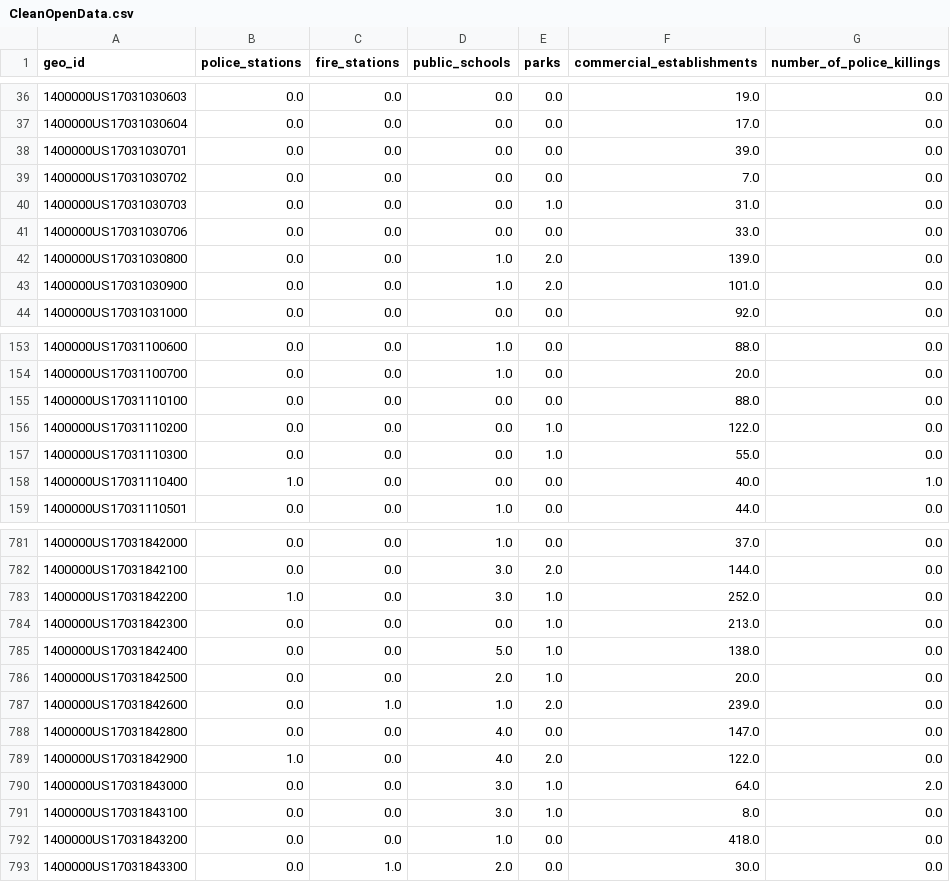
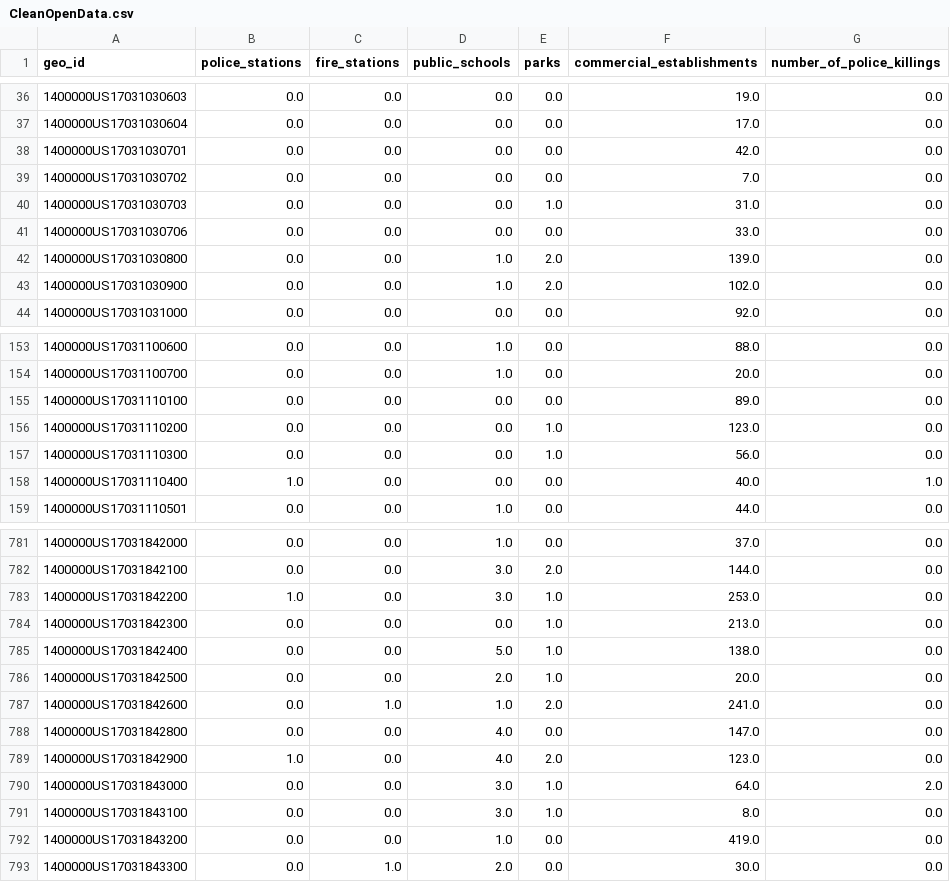
Before and after one commit to mihirbhaskar/chicago-complaints, a CSV file: data/CleanOpenData.csv, drawn as a sheet; only a part is shown, gaps mark what is left out; the diff covers the shown part only.

```diff
--- a/data/CleanOpenData.csv
+++ b/data/CleanOpenData.csv
@@ -37,3 +37,3 @@ geo_id,police_stations,fire_stations,public_schools,parks,commercial_establishme
 1400000US17031030604,0.0,0.0,0.0,0.0,17.0,0.0
-1400000US17031030701,0.0,0.0,0.0,0.0,39.0,0.0
+1400000US17031030701,0.0,0.0,0.0,0.0,42.0,0.0
 1400000US17031030702,0.0,0.0,0.0,0.0,7.0,0.0
@@ -42,3 +42,3 @@ geo_id,police_stations,fire_stations,public_schools,parks,commercial_establishme
 1400000US17031030800,0.0,0.0,1.0,2.0,139.0,0.0
-1400000US17031030900,0.0,0.0,1.0,2.0,101.0,0.0
+1400000US17031030900,0.0,0.0,1.0,2.0,102.0,0.0
 1400000US17031031000,0.0,0.0,0.0,0.0,92.0,0.0
@@ -154,5 +154,5 @@ geo_id,police_stations,fire_stations,public_schools,parks,commercial_establishme
 1400000US17031100700,0.0,0.0,1.0,0.0,20.0,0.0
-1400000US17031110100,0.0,0.0,0.0,0.0,88.0,0.0
-1400000US17031110200,0.0,0.0,0.0,1.0,122.0,0.0
-1400000US17031110300,0.0,0.0,0.0,1.0,55.0,0.0
+1400000US17031110100,0.0,0.0,0.0,0.0,89.0,0.0
+1400000US17031110200,0.0,0.0,0.0,1.0,123.0,0.0
+1400000US17031110300,0.0,0.0,0.0,1.0,56.0,0.0
 1400000US17031110400,1.0,0.0,0.0,0.0,40.0,1.0
@@ -782,3 +782,3 @@ geo_id,police_stations,fire_stations,public_schools,parks,commercial_establishme
 1400000US17031842100,0.0,0.0,3.0,2.0,144.0,0.0
-1400000US17031842200,1.0,0.0,3.0,1.0,252.0,0.0
+1400000US17031842200,1.0,0.0,3.0,1.0,253.0,0.0
 1400000US17031842300,0.0,0.0,0.0,1.0,213.0,0.0
@@ -786,8 +786,8 @@ geo_id,police_stations,fire_stations,public_schools,parks,commercial_establishme
 1400000US17031842500,0.0,0.0,2.0,1.0,20.0,0.0
-1400000US17031842600,0.0,1.0,1.0,2.0,239.0,0.0
+1400000US17031842600,0.0,1.0,1.0,2.0,241.0,0.0
 1400000US17031842800,0.0,0.0,4.0,0.0,147.0,0.0
-1400000US17031842900,1.0,0.0,4.0,2.0,122.0,0.0
+1400000US17031842900,1.0,0.0,4.0,2.0,123.0,0.0
 1400000US17031843000,0.0,0.0,3.0,1.0,64.0,2.0
 1400000US17031843100,0.0,0.0,3.0,1.0,8.0,0.0
-1400000US17031843200,0.0,0.0,1.0,0.0,418.0,0.0
+1400000US17031843200,0.0,0.0,1.0,0.0,419.0,0.0
 1400000US17031843300,0.0,1.0,2.0,0.0,30.0,0.0
```
Also changed, not shown: 66 edited cells elsewhere in this file, 7 other files.
